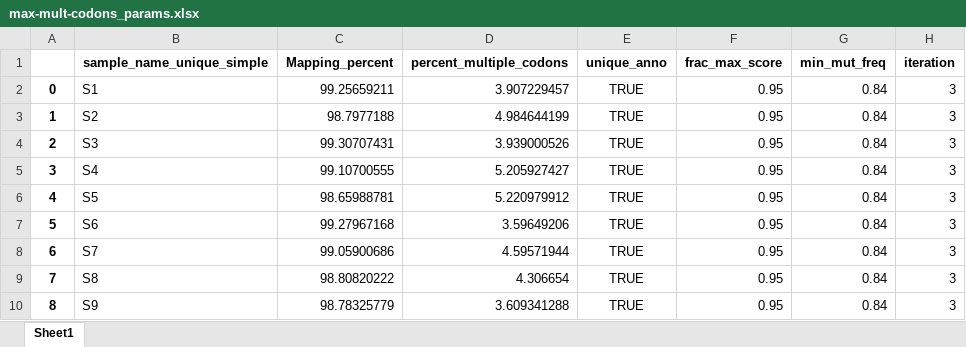
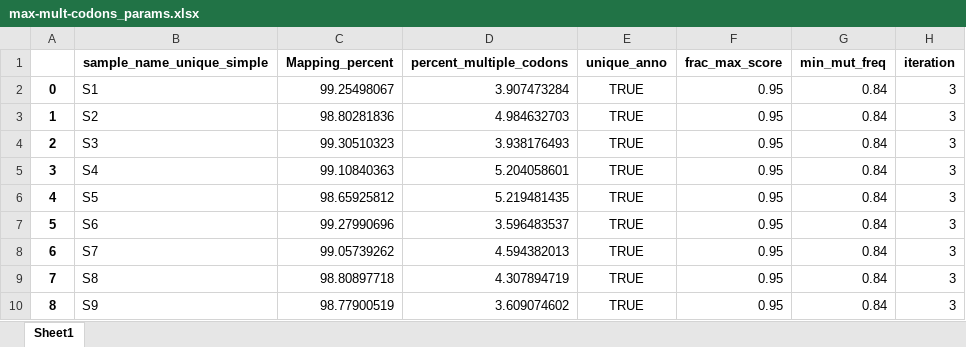
Before and after one commit to krdav/tRNA-charge-seq, an Excel workbook: projects/alignment-opti/plots_pub/max-mult-codons_params.xlsx, sheet Sheet1, drawn as a sheet; values as stored, in another font and other column widths than the file's, no borders; the diff names each change by its address in the sheet, - before the commit and + after, or states it on an @@ line.

```diff
--- a/projects/alignment-opti/plots_pub/max-mult-codons_params.xlsx (sheet Sheet1)
+++ b/projects/alignment-opti/plots_pub/max-mult-codons_params.xlsx (sheet Sheet1)
-C2 (Mapping_percent): 99.25659211
+C2 (Mapping_percent): 99.25498067
-D2 (percent_multiple_codons): 3.907229457
+D2 (percent_multiple_codons): 3.907473284
-C3 (Mapping_percent): 98.7977188
+C3 (Mapping_percent): 98.80281836
-D3 (percent_multiple_codons): 4.984644199
+D3 (percent_multiple_codons): 4.984632703
-C4 (Mapping_percent): 99.30707431
+C4 (Mapping_percent): 99.30510323
-D4 (percent_multiple_codons): 3.939000526
+D4 (percent_multiple_codons): 3.938176493
-C5 (Mapping_percent): 99.10700555
+C5 (Mapping_percent): 99.10840363
-D5 (percent_multiple_codons): 5.205927427
+D5 (percent_multiple_codons): 5.204058601
-C6 (Mapping_percent): 98.65988781
+C6 (Mapping_percent): 98.65925812
-D6 (percent_multiple_codons): 5.220979912
+D6 (percent_multiple_codons): 5.219481435
-C7 (Mapping_percent): 99.27967168
+C7 (Mapping_percent): 99.27990696
-D7 (percent_multiple_codons): 3.59649206
+D7 (percent_multiple_codons): 3.596483537
-C8 (Mapping_percent): 99.05900686
+C8 (Mapping_percent): 99.05739262
-D8 (percent_multiple_codons): 4.59571944
+D8 (percent_multiple_codons): 4.594382013
-C9 (Mapping_percent): 98.80820222
+C9 (Mapping_percent): 98.80897718
-D9 (percent_multiple_codons): 4.306654
+D9 (percent_multiple_codons): 4.307894719
-C10 (Mapping_percent): 98.78325779
+C10 (Mapping_percent): 98.77900519
-D10 (percent_multiple_codons): 3.609341288
+D10 (percent_multiple_codons): 3.609074602
```
Also changed, not shown: projects/alignment-opti/plots_pub/align-res_no-masking.xlsx, projects/alignment-opti/plots_pub/align-res_opti-masking.xlsx, 20 other files.
